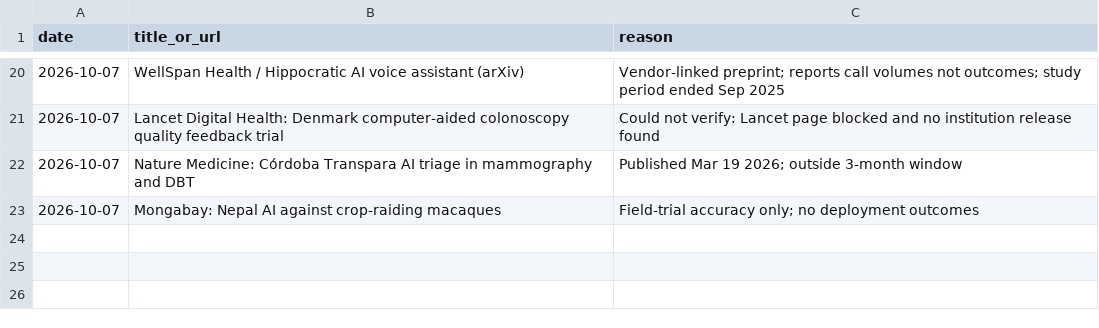
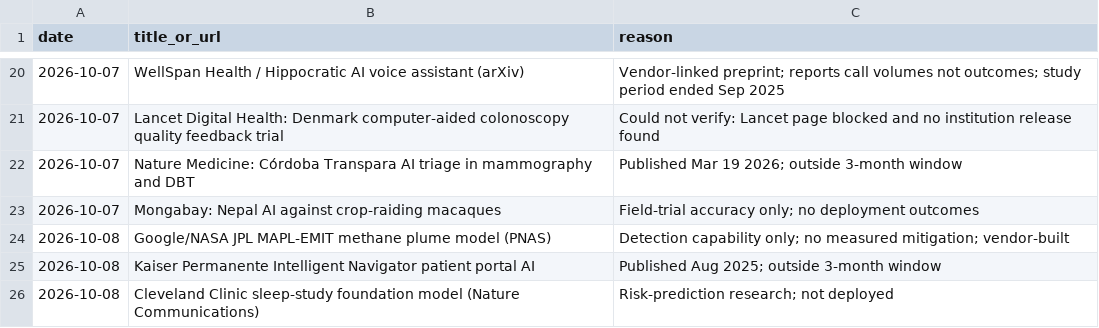
Before and after one commit to AviMaderer/AI-the-Good, a CSV file: data/rejects.csv, drawn as a sheet; only a part is shown, gaps mark what is left out.

```diff
--- a/data/rejects.csv
+++ b/data/rejects.csv
@@ -23 +23,4 @@ date,title_or_url,reason
 2026-10-07,Mongabay: Nepal AI against crop-raiding macaques,Field-trial accuracy only; no deployment outcomes
+2026-10-08,Google/NASA JPL MAPL-EMIT methane plume model (PNAS),Detection capability only; no measured mitigation; vendor-built
+2026-10-08,Kaiser Permanente Intelligent Navigator patient portal AI,Published Aug 2025; outside 3-month window
+2026-10-08,Cleveland Clinic sleep-study foundation model (Nature Communications),Risk-prediction research; not deployed
```
Also changed, not shown: 2 other files.
